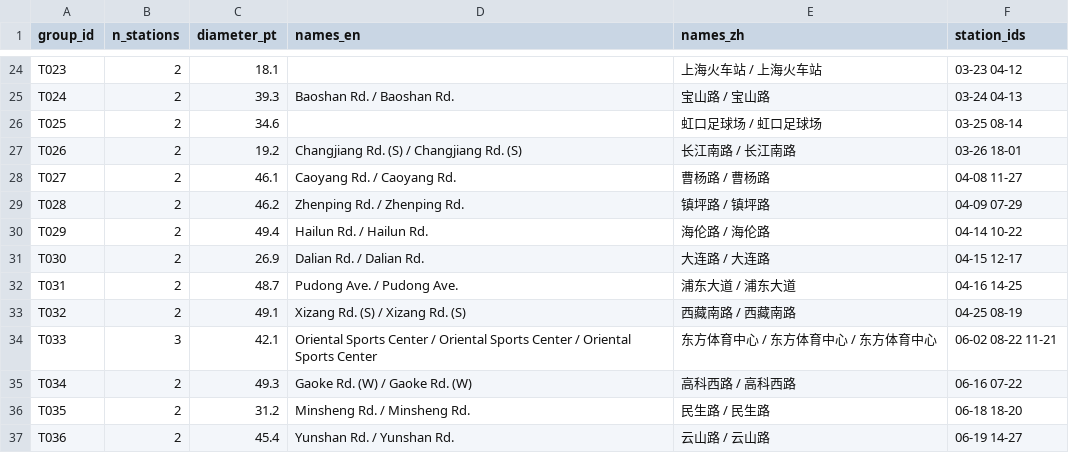
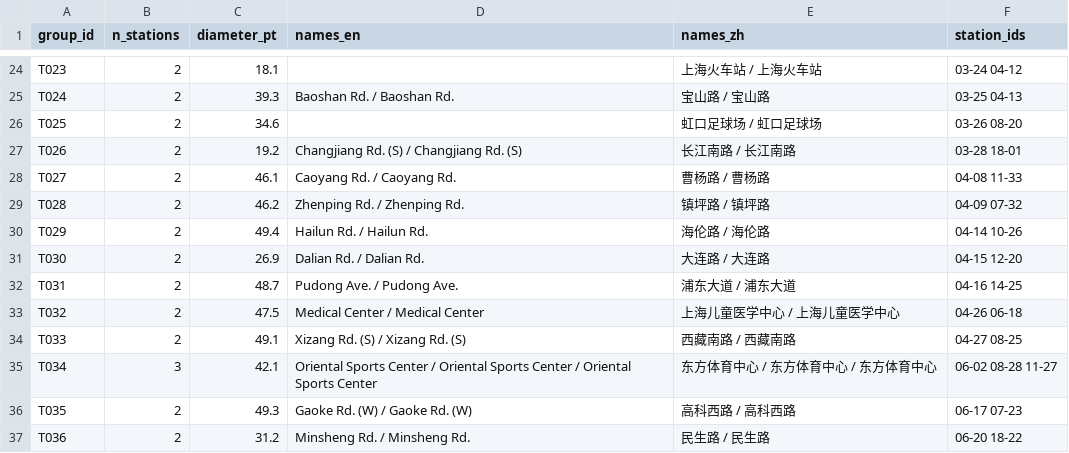
Before and after one commit to iuoqu/metromapme-vectorize, a CSV file: public/v2/transfers_review.csv, drawn as a sheet; only a part is shown, gaps mark what is left out; the diff covers the shown part only; the diff names each change by its address in the sheet, - before the commit and + after, or states it on an @@ line.

```diff
--- a/public/v2/transfers_review.csv
+++ b/public/v2/transfers_review.csv
-F24 (station_ids): 03-23 04-12
+F24 (station_ids): 03-24 04-12
-F25 (station_ids): 03-24 04-13
+F25 (station_ids): 03-25 04-13
-F26 (station_ids): 03-25 08-14
+F26 (station_ids): 03-26 08-20
-F27 (station_ids): 03-26 18-01
+F27 (station_ids): 03-28 18-01
-F28 (station_ids): 04-08 11-27
+F28 (station_ids): 04-08 11-33
-F29 (station_ids): 04-09 07-29
+F29 (station_ids): 04-09 07-32
-F30 (station_ids): 04-14 10-22
+F30 (station_ids): 04-14 10-26
-F31 (station_ids): 04-15 12-17
+F31 (station_ids): 04-15 12-20
-C33 (diameter_pt): 49.1
+C33 (diameter_pt): 47.5
-D33 (names_en): Xizang Rd. (S) / Xizang Rd. (S)
+D33 (names_en): Medical Center / Medical Center
-E33 (names_zh): 西藏南路 / 西藏南路
+E33 (names_zh): 上海儿童医学中心 / 上海儿童医学中心
-F33 (station_ids): 04-25 08-19
+F33 (station_ids): 04-26 06-18
-B34 (n_stations): 3
+B34 (n_stations): 2
-C34 (diameter_pt): 42.1
+C34 (diameter_pt): 49.1
-D34 (names_en): Oriental Sports Center / Oriental Sports Center / Oriental Sports Center
+D34 (names_en): Xizang Rd. (S) / Xizang Rd. (S)
-E34 (names_zh): 东方体育中心 / 东方体育中心 / 东方体育中心
+E34 (names_zh): 西藏南路 / 西藏南路
-F34 (station_ids): 06-02 08-22 11-21
+F34 (station_ids): 04-27 08-25
-B35 (n_stations): 2
+B35 (n_stations): 3
-C35 (diameter_pt): 49.3
+C35 (diameter_pt): 42.1
-D35 (names_en): Gaoke Rd. (W) / Gaoke Rd. (W)
+D35 (names_en): Oriental Sports Center / Oriental Sports Center / Oriental Sports Center
-E35 (names_zh): 高科西路 / 高科西路
+E35 (names_zh): 东方体育中心 / 东方体育中心 / 东方体育中心
-F35 (station_ids): 06-16 07-22
+F35 (station_ids): 06-02 08-28 11-27
-C36 (diameter_pt): 31.2
+C36 (diameter_pt): 49.3
-D36 (names_en): Minsheng Rd. / Minsheng Rd.
+D36 (names_en): Gaoke Rd. (W) / Gaoke Rd. (W)
-E36 (names_zh): 民生路 / 民生路
+E36 (names_zh): 高科西路 / 高科西路
-F36 (station_ids): 06-18 18-20
+F36 (station_ids): 06-17 07-23
-C37 (diameter_pt): 45.4
+C37 (diameter_pt): 31.2
-D37 (names_en): Yunshan Rd. / Yunshan Rd.
+D37 (names_en): Minsheng Rd. / Minsheng Rd.
-E37 (names_zh): 云山路 / 云山路
+E37 (names_zh): 民生路 / 民生路
-F37 (station_ids): 06-19 14-27
+F37 (station_ids): 06-20 18-22
```
Also changed, not shown: 6 added rows and 106 edited cells elsewhere in this file, 4 other files.
